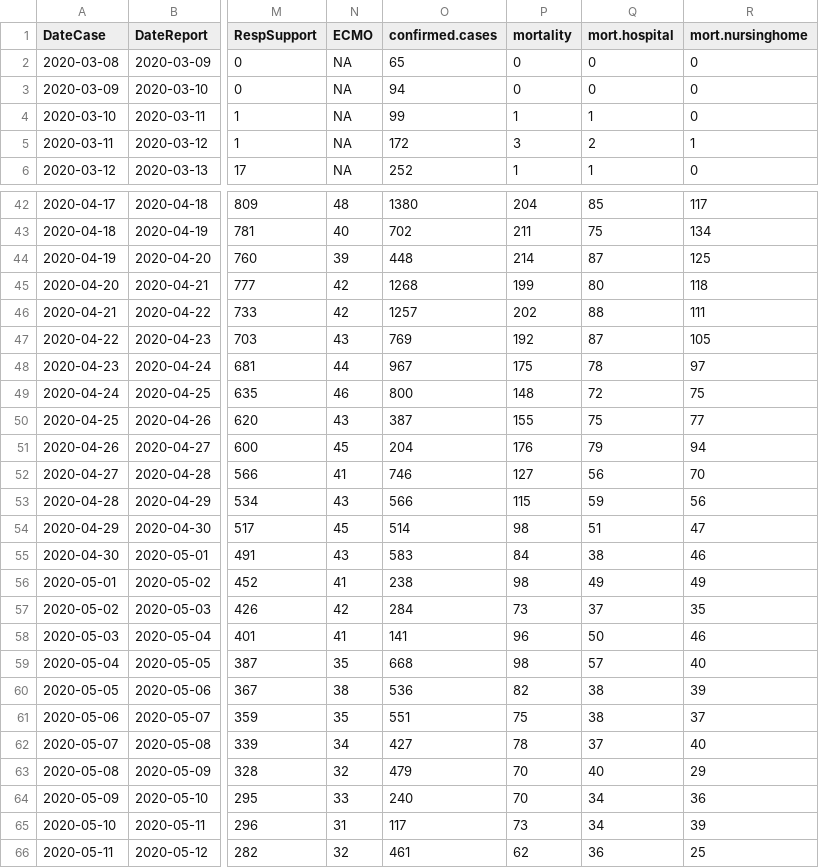
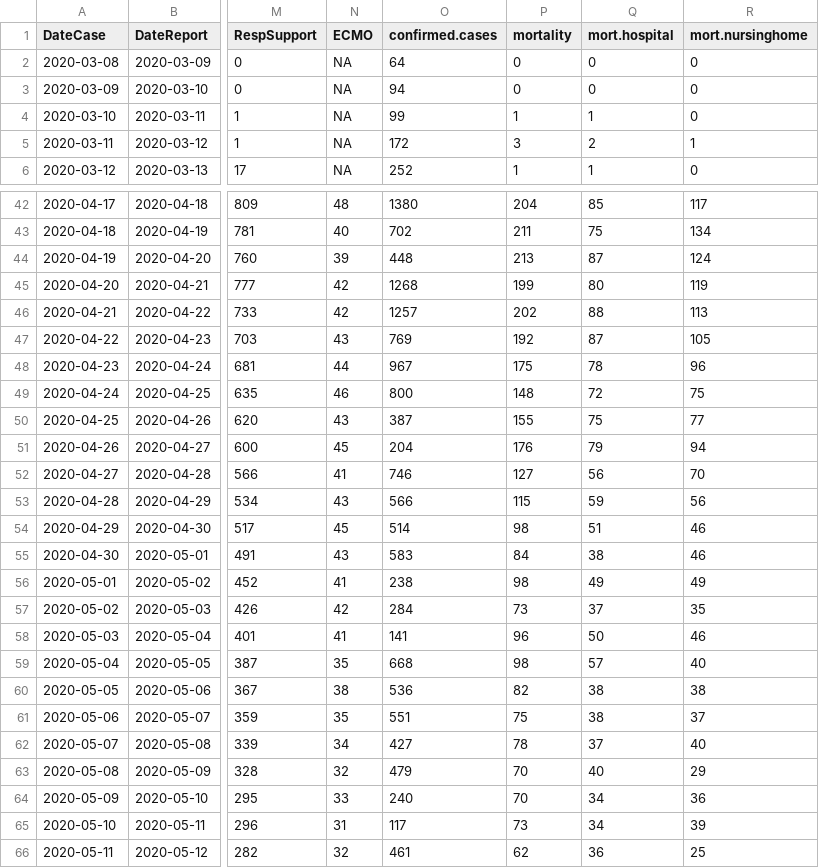
Before and after one commit to simid-modelling/stride, a CSV file: main/resources/data/covid19.csv, drawn as a sheet; only a part is shown, gaps mark what is left out; the diff covers the shown part only; the diff names each change by its address in the sheet, - before the commit and + after, or states it on an @@ line.

Commit message:
[rStride] Removed redundant file from the Socrates app that was loading (old) packages and updated the R-reference-values after the incidence-fix on symptomatic cases in the previous commit.

```diff
--- a/main/resources/data/covid19.csv
+++ b/main/resources/data/covid19.csv
-O2 (confirmed.cases): 65
+O2 (confirmed.cases): 64
-P44 (mortality): 214
+P44 (mortality): 213
-R44 (mort.nursinghome): 125
+R44 (mort.nursinghome): 124
-R45 (mort.nursinghome): 118
+R45 (mort.nursinghome): 119
-R46 (mort.nursinghome): 111
+R46 (mort.nursinghome): 113
-R48 (mort.nursinghome): 97
+R48 (mort.nursinghome): 96
-R54 (mort.nursinghome): 47
+R54 (mort.nursinghome): 46
-R60 (mort.nursinghome): 39
+R60 (mort.nursinghome): 38
```
Also changed, not shown: 4 added rows and 47 edited cells elsewhere in this file, 5 other files.
